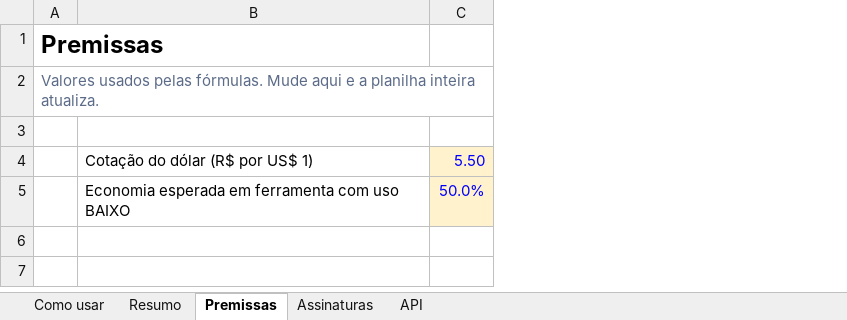
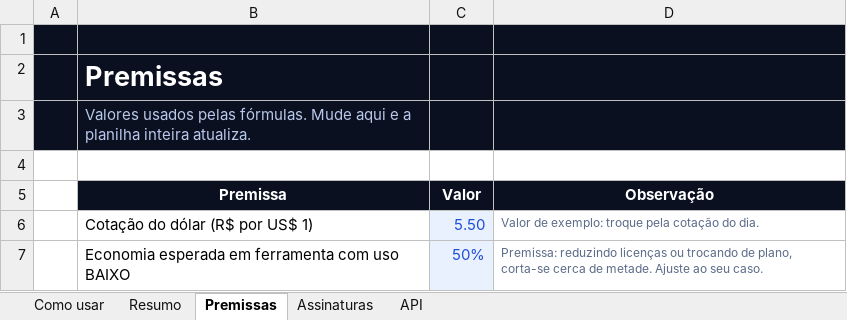
Before and after one commit to iagowalter/materiais, an Excel workbook: custo/custo_ia.xlsx, sheet Premissas, drawn as a sheet; values as stored, in another font and other column widths than the file's, no borders; removed rows and columns are numbered as before the commit, all else as after; the diff names each change by its address in the sheet, - before the commit and + after, or states it on an @@ line.

Commit message:
CUSTO: planilha com novo visual (v2)

```diff
--- a/custo/custo_ia.xlsx (sheet Premissas)
+++ b/custo/custo_ia.xlsx (sheet Premissas)
-column A, rows 1-2: Premissas | Valores usados pelas fórmulas. Mude aqui e a planilha inteira atualiza.
+column A, empty
+column D (Observação), rows 6-7: Valor de exemplo: troque pela cotação do dia. | Premissa: reduzindo licenças ou trocando de plano, corta-se cerca de metade. Ajuste ao seu caso.
-B1:C1 fill: none
+B1:C1 fill: #0A1020
+row 2:  | Premissas
+row 3:  | Valores usados pelas fórmulas. Mude aqui e a planilha inteira atualiza.
-row 5: (empty)
+row 5:  | Premissa | Valor | Observação
-B5:C5 fill: none
+B5:C5 fill: #0A1020
@@ C6:C7 fill: #FFF2CC → #EAF1FE, text colour: #0000FF → #1D4ED8 @@
-C7 (Valor): 50.0%
+C7 (Valor): 50%
```
Also changed, not shown: sheet Resumo, sheet Como usar, sheet API, sheet Assinaturas, formulas that keep their value, charts or pictures.
